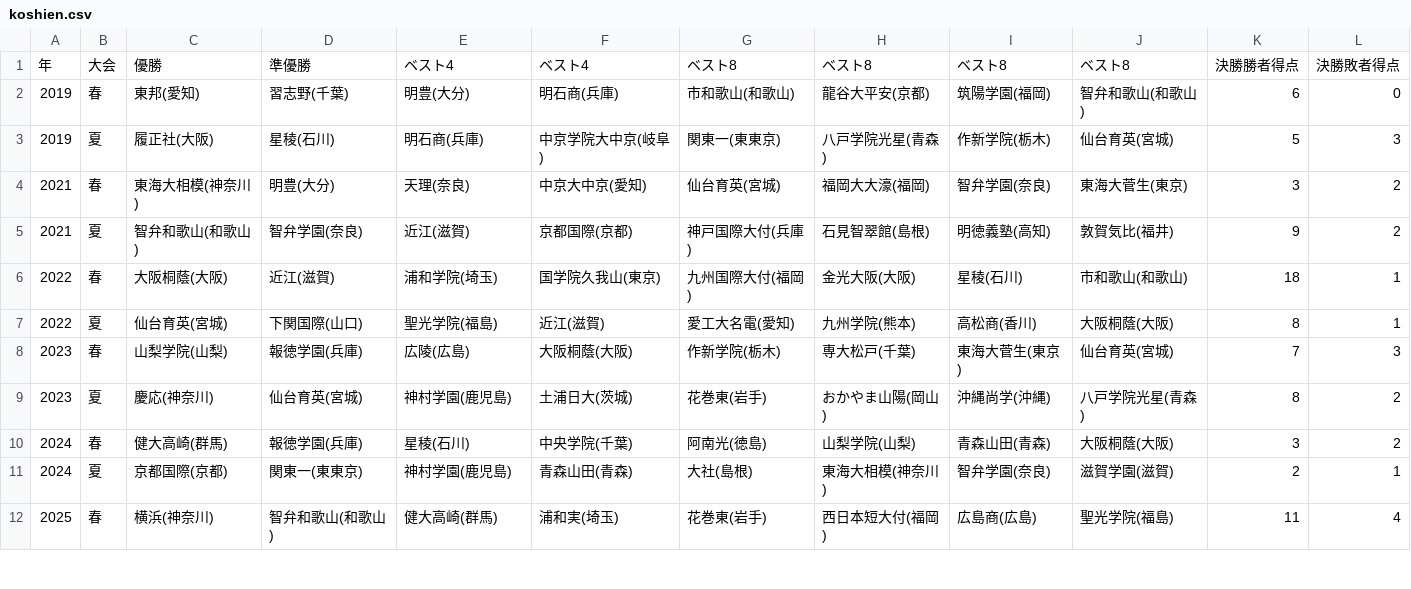
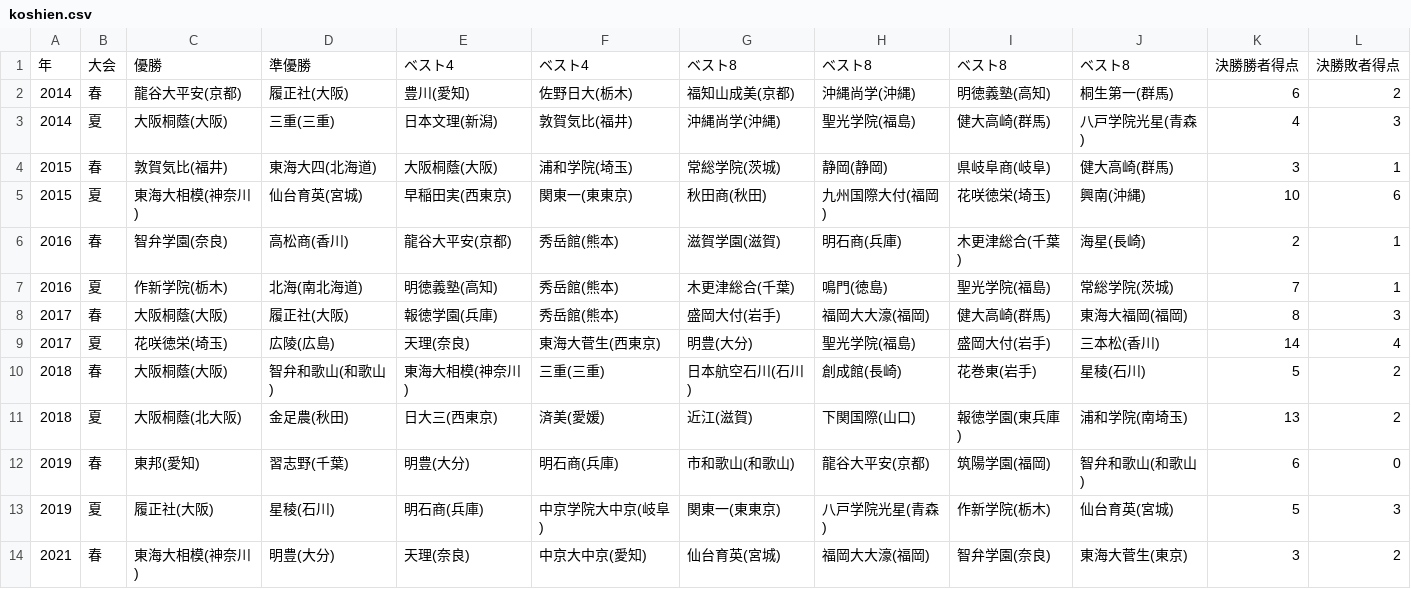
Before and after one commit to yumo120921/koshien-ranking, a CSV file: data/koshien.csv, drawn as a sheet; only a part is shown; the shorter side is filled out with more unchanged rows.

Commit message:
Add Koshien 2014-2018 data; merge school names across prefecture notations

```diff
--- a/data/koshien.csv
+++ b/data/koshien.csv
@@ -1,2 +1,12 @@
 年,大会,優勝,準優勝,ベスト4,ベスト4,ベスト8,ベスト8,ベスト8,ベスト8,決勝勝者得点,決勝敗者得点
+2014,春,龍谷大平安(京都),履正社(大阪),豊川(愛知),佐野日大(栃木),福知山成美(京都),沖縄尚学(沖縄),明徳義塾(高知),桐生第一(群馬),6,2
+2014,夏,大阪桐蔭(大阪),三重(三重),日本文理(新潟),敦賀気比(福井),沖縄尚学(沖縄),聖光学院(福島),健大高崎(群馬),八戸学院光星(青森),4,3
+2015,春,敦賀気比(福井),東海大四(北海道),大阪桐蔭(大阪),浦和学院(埼玉),常総学院(茨城),静岡(静岡),県岐阜商(岐阜),健大高崎(群馬),3,1
+2015,夏,東海大相模(神奈川),仙台育英(宮城),早稲田実(西東京),関東一(東東京),秋田商(秋田),九州国際大付(福岡),花咲徳栄(埼玉),興南(沖縄),10,6
+2016,春,智弁学園(奈良),高松商(香川),龍谷大平安(京都),秀岳館(熊本),滋賀学園(滋賀),明石商(兵庫),木更津総合(千葉),海星(長崎),2,1
+2016,夏,作新学院(栃木),北海(南北海道),明徳義塾(高知),秀岳館(熊本),木更津総合(千葉),鳴門(徳島),聖光学院(福島),常総学院(茨城),7,1
+2017,春,大阪桐蔭(大阪),履正社(大阪),報徳学園(兵庫),秀岳館(熊本),盛岡大付(岩手),福岡大大濠(福岡),健大高崎(群馬),東海大福岡(福岡),8,3
+2017,夏,花咲徳栄(埼玉),広陵(広島),天理(奈良),東海大菅生(西東京),明豊(大分),聖光学院(福島),盛岡大付(岩手),三本松(香川),14,4
+2018,春,大阪桐蔭(大阪),智弁和歌山(和歌山),東海大相模(神奈川),三重(三重),日本航空石川(石川),創成館(長崎),花巻東(岩手),星稜(石川),5,2
+2018,夏,大阪桐蔭(北大阪),金足農(秋田),日大三(西東京),済美(愛媛),近江(滋賀),下関国際(山口),報徳学園(東兵庫),浦和学院(南埼玉),13,2
 2019,春,東邦(愛知),習志野(千葉),明豊(大分),明石商(兵庫),市和歌山(和歌山),龍谷大平安(京都),筑陽学園(福岡),智弁和歌山(和歌山),6,0
```
Also changed, not shown: 2 other files.
